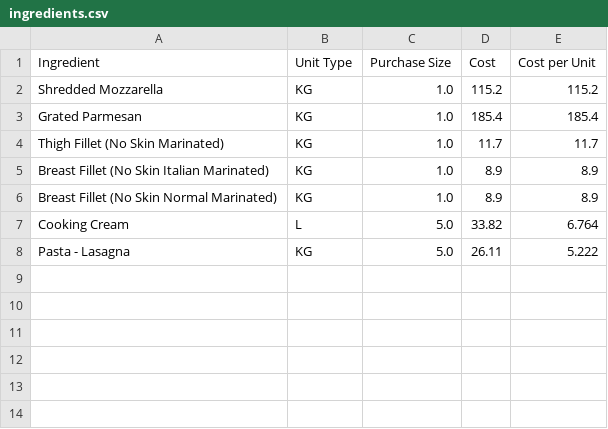
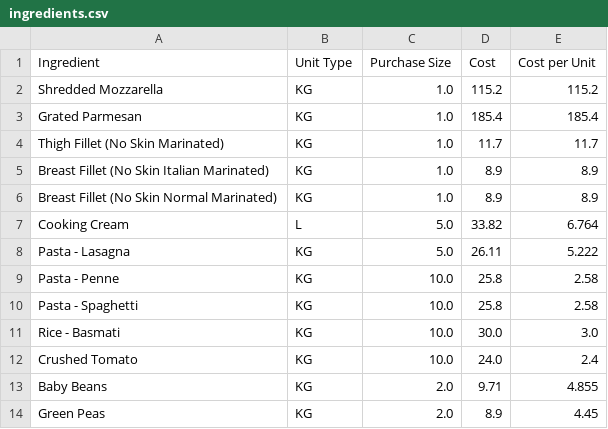
Before and after one commit to LukeCreativeInd/cleaneatscostings, a CSV file: data/ingredients.csv, drawn as a sheet.

Commit message:
Update ingredients at 2025-08-06T00:18:49.449694Z

```diff
--- a/data/ingredients.csv
+++ b/data/ingredients.csv
@@ -8 +8,7 @@ Cooking Cream,L,5.0,33.82,6.764
 Pasta - Lasagna,KG,5.0,26.11,5.222
+Pasta - Penne,KG,10.0,25.8,2.58
+Pasta - Spaghetti,KG,10.0,25.8,2.58
+Rice - Basmati,KG,10.0,30.0,3.0
+Crushed Tomato,KG,10.0,24.0,2.4
+Baby Beans,KG,2.0,9.71,4.855
+Green Peas,KG,2.0,8.9,4.45
```
